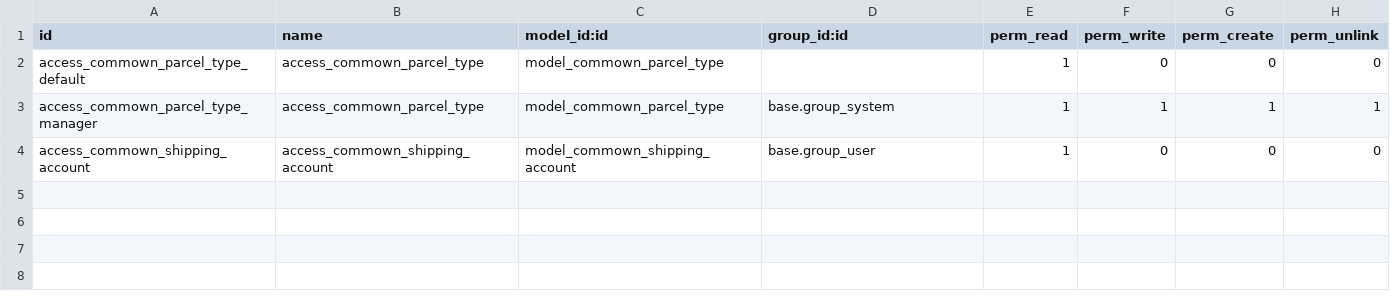
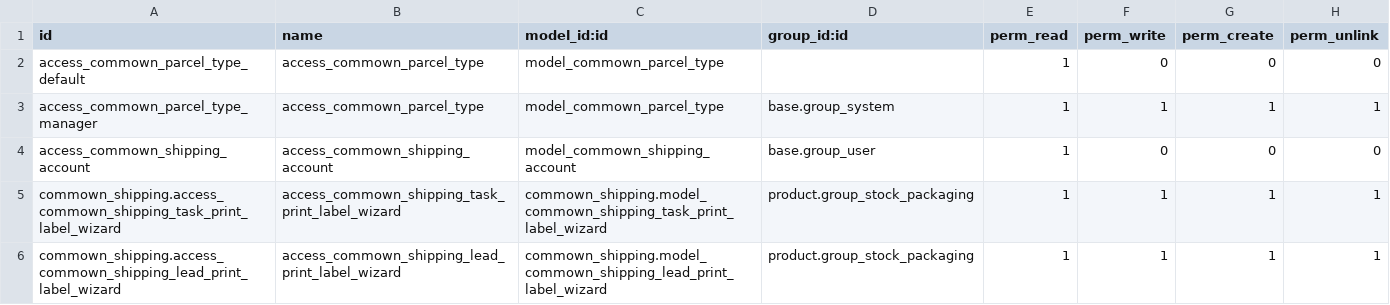
Before and after one commit to commown/commown-odoo-addons, a CSV file: commown_shipping/security/ir.model.access.csv, drawn as a sheet; the diff names each change by its address in the sheet, - before the commit and + after, or states it on an @@ line.

Commit message:
Add access rule to wizards

```diff
--- a/commown_shipping/security/ir.model.access.csv
+++ b/commown_shipping/security/ir.model.access.csv
+row 5: commown_shipping.access_commown_shipping_task_print_label_wizard | access_commown_shipping_task_print_label_wizard | commown_shipping.model_commown_shipping_task_print_label_wizard | product.group_stock_packaging | 1 | 1 | 1 | 1
+row 6: commown_shipping.access_commown_shipping_lead_print_label_wizard | access_commown_shipping_lead_print_label_wizard | commown_shipping.model_commown_shipping_lead_print_label_wizard | product.group_stock_packaging | 1 | 1 | 1 | 1
```
